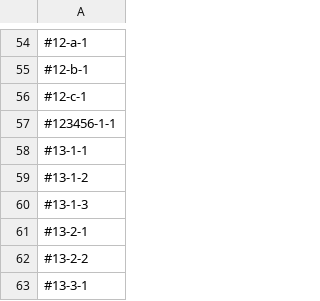
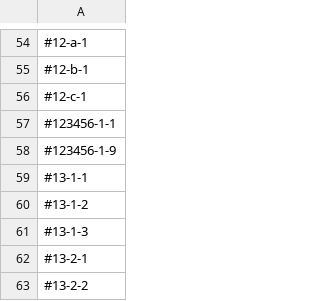
Before and after one commit to un-shayani/data, a CSV file: indicators--metadata--graph_type.csv, drawn as a sheet; only a part is shown, gaps mark what is left out; the shorter side is filled out with more unchanged rows; the diff names each change by its address in the sheet, - before the commit and + after, or states it on an @@ line.

```diff
--- a/indicators--metadata--graph_type.csv
+++ b/indicators--metadata--graph_type.csv
+row 58: #123456-1-9
```
Also changed, not shown: indicators--metadata--reporting_status.csv, metadata-value--graph_type--line.csv, 46 other files.
